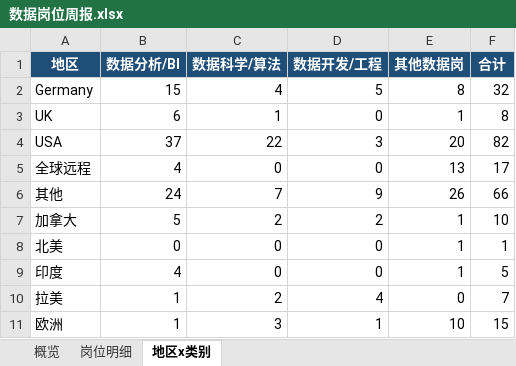
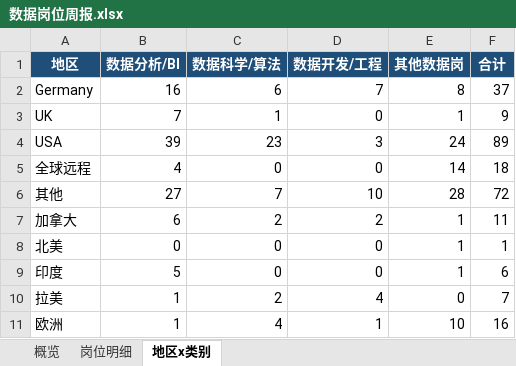
Before and after one commit to EGG-ZERO/da-job-radar, an Excel workbook: reports/数据岗位周报.xlsx, sheet 地区x类别, drawn as a sheet; values as stored, in another font and other column widths than the file's, no borders; the diff names each change by its address in the sheet, - before the commit and + after, or states it on an @@ line.

```diff
--- a/reports/数据岗位周报.xlsx (sheet 地区x类别)
+++ b/reports/数据岗位周报.xlsx (sheet 地区x类别)
-B2 (数据分析/BI): 15
+B2 (数据分析/BI): 16
-C2 (数据科学/算法): 4
+C2 (数据科学/算法): 6
-D2 (数据开发/工程): 5
+D2 (数据开发/工程): 7
-F2 (合计): 32
+F2 (合计): 37
-B3 (数据分析/BI): 6
+B3 (数据分析/BI): 7
-F3 (合计): 8
+F3 (合计): 9
-B4 (数据分析/BI): 37
+B4 (数据分析/BI): 39
-C4 (数据科学/算法): 22
+C4 (数据科学/算法): 23
-E4 (其他数据岗): 20
+E4 (其他数据岗): 24
-F4 (合计): 82
+F4 (合计): 89
-E5 (其他数据岗): 13
+E5 (其他数据岗): 14
-F5 (合计): 17
+F5 (合计): 18
-B6 (数据分析/BI): 24
+B6 (数据分析/BI): 27
-D6 (数据开发/工程): 9
+D6 (数据开发/工程): 10
-E6 (其他数据岗): 26
+E6 (其他数据岗): 28
-F6 (合计): 66
+F6 (合计): 72
-B7 (数据分析/BI): 5
+B7 (数据分析/BI): 6
-F7 (合计): 10
+F7 (合计): 11
-B9 (数据分析/BI): 4
+B9 (数据分析/BI): 5
-F9 (合计): 5
+F9 (合计): 6
-C11 (数据科学/算法): 3
+C11 (数据科学/算法): 4
-F11 (合计): 15
+F11 (合计): 16
```
Also changed, not shown: sheet 岗位明细, sheet 概览, 5 other files.
